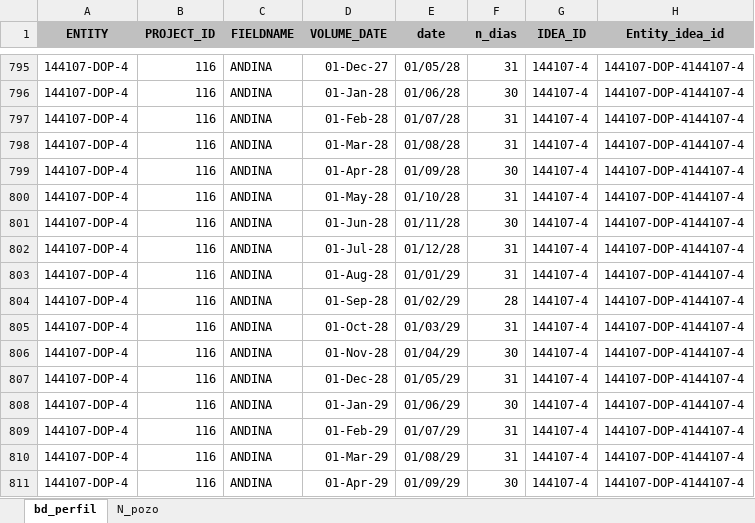
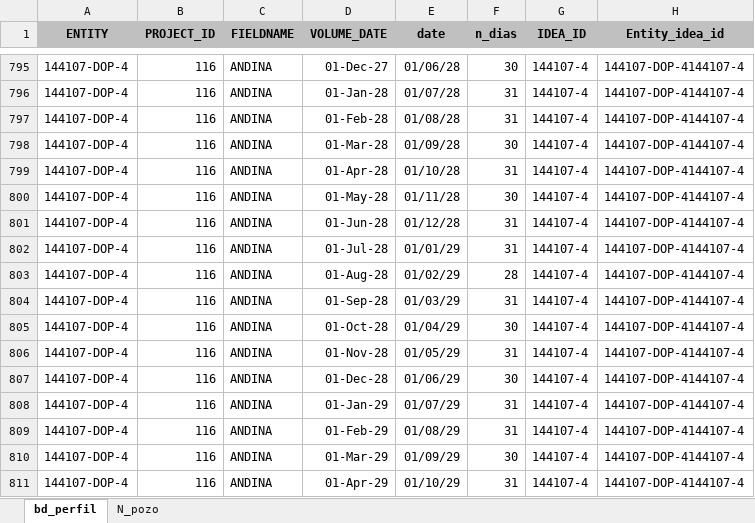
Before and after one commit to jorgemedina87/andina_capacho, an Excel workbook: bd/bd_perfiles_5_7M.xlsx, sheet bd_perfil, drawn as a sheet; only a part is shown, gaps mark what is left out; values as stored, in another font and other column widths than the file's, no borders; the diff covers the shown part only; the diff names each change by its address in the sheet, - before the commit and + after, or states it on an @@ line.

```diff
--- a/bd/bd_perfiles_5_7M.xlsx (sheet bd_perfil)
+++ b/bd/bd_perfiles_5_7M.xlsx (sheet bd_perfil)
-E795 (date): 01/05/28
+E795 (date): 01/06/28
-F795 (n_dias): 31
+F795 (n_dias): 30
-E796 (date): 01/06/28
+E796 (date): 01/07/28
-F796 (n_dias): 30
+F796 (n_dias): 31
-E797 (date): 01/07/28
+E797 (date): 01/08/28
-E798 (date): 01/08/28
+E798 (date): 01/09/28
-F798 (n_dias): 31
+F798 (n_dias): 30
-E799 (date): 01/09/28
+E799 (date): 01/10/28
-F799 (n_dias): 30
+F799 (n_dias): 31
-E800 (date): 01/10/28
+E800 (date): 01/11/28
-F800 (n_dias): 31
+F800 (n_dias): 30
-E801 (date): 01/11/28
+E801 (date): 01/12/28
-F801 (n_dias): 30
+F801 (n_dias): 31
-E802 (date): 01/12/28
+E802 (date): 01/01/29
-E803 (date): 01/01/29
+E803 (date): 01/02/29
-F803 (n_dias): 31
+F803 (n_dias): 28
-E804 (date): 01/02/29
+E804 (date): 01/03/29
-F804 (n_dias): 28
+F804 (n_dias): 31
-E805 (date): 01/03/29
+E805 (date): 01/04/29
-F805 (n_dias): 31
+F805 (n_dias): 30
-E806 (date): 01/04/29
+E806 (date): 01/05/29
-F806 (n_dias): 30
+F806 (n_dias): 31
-E807 (date): 01/05/29
+E807 (date): 01/06/29
-F807 (n_dias): 31
+F807 (n_dias): 30
-E808 (date): 01/06/29
+E808 (date): 01/07/29
-F808 (n_dias): 30
+F808 (n_dias): 31
-E809 (date): 01/07/29
+E809 (date): 01/08/29
-E810 (date): 01/08/29
+E810 (date): 01/09/29
-F810 (n_dias): 31
+F810 (n_dias): 30
-E811 (date): 01/09/29
+E811 (date): 01/10/29
-F811 (n_dias): 30
+F811 (n_dias): 31
```
Also changed, not shown: 510 edited cells elsewhere in this sheet.
